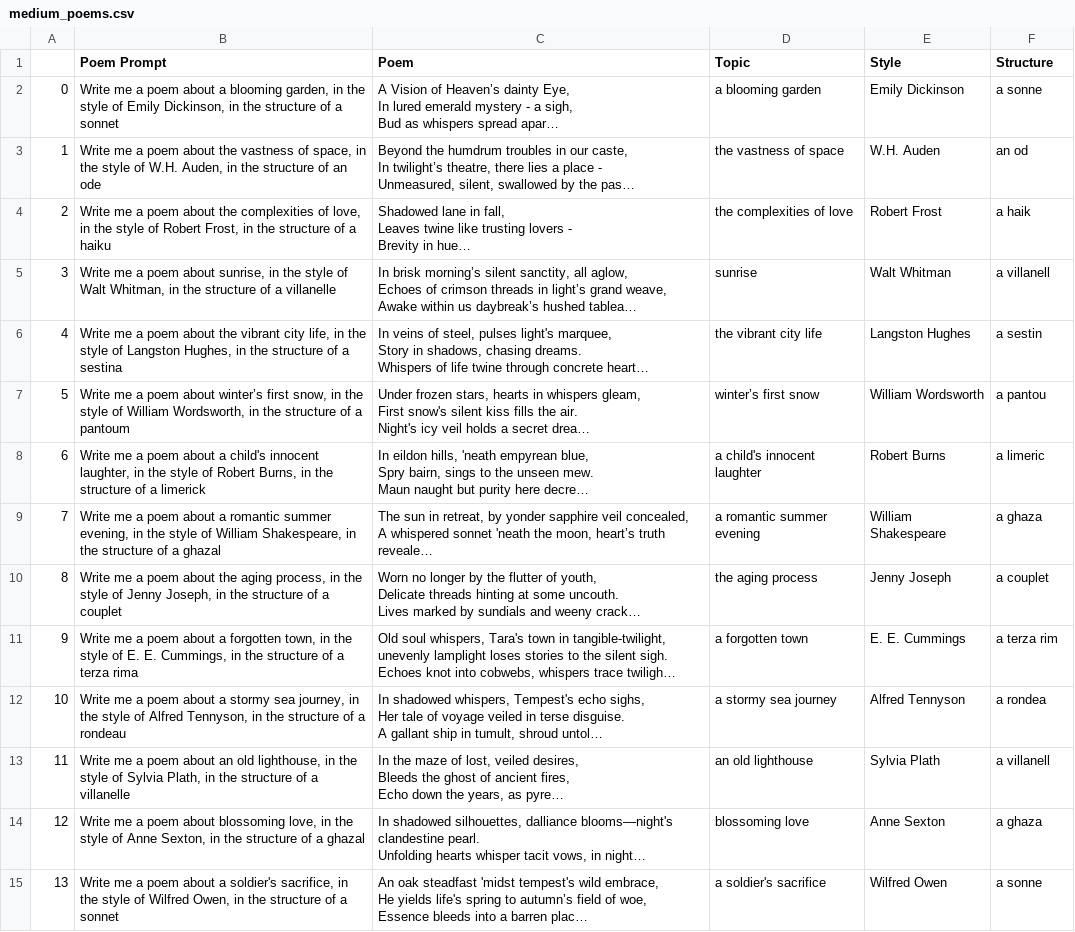
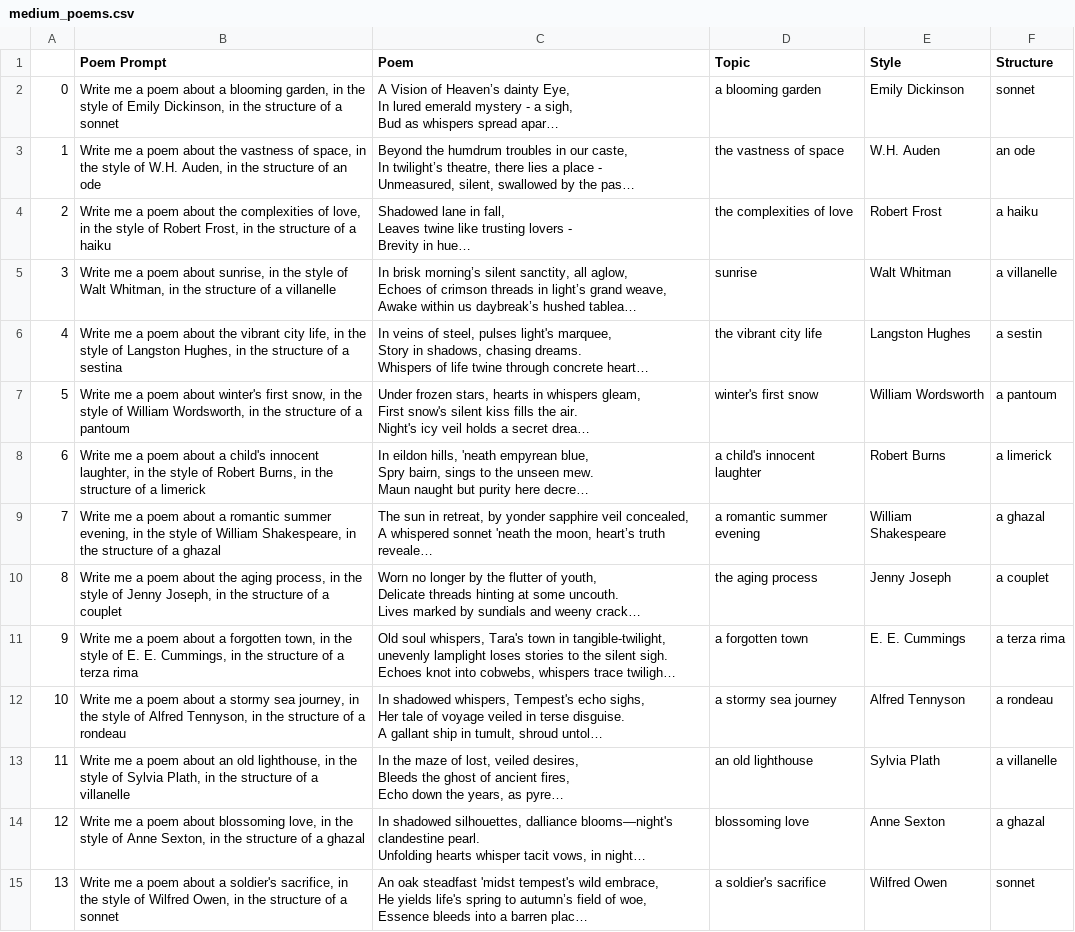
Before and after one commit to JustinSQiu/Generative-Poem-Transformer, a CSV file: data/medium_poems.csv, drawn as a sheet; only a part is shown; long unchanged cells end in …; the diff covers the shown part only; the diff names each change by its address in the sheet, - before the commit and + after, or states it on an @@ line.

Commit message:
Updated poems

```diff
--- a/data/medium_poems.csv
+++ b/data/medium_poems.csv
-F2 (Structure): a sonne
+F2 (Structure): sonnet
-F3 (Structure): an od
+F3 (Structure): an ode
-F4 (Structure): a haik
+F4 (Structure): a haiku
-F5 (Structure): a villanell
+F5 (Structure): a villanelle
-B7 (Poem Prompt): …poem about winter’s first snow,…
+B7 (Poem Prompt): …poem about winter's first snow,…
-D7 (Topic): winter’s first snow
+D7 (Topic): winter's first snow
-F7 (Structure): a pantou
+F7 (Structure): a pantoum
-F8 (Structure): a limeric
+F8 (Structure): a limerick
-F9 (Structure): a ghaza
+F9 (Structure): a ghazal
-F11 (Structure): a terza rim
+F11 (Structure): a terza rima
-F12 (Structure): a rondea
+F12 (Structure): a rondeau
-F13 (Structure): a villanell
+F13 (Structure): a villanelle
-F14 (Structure): a ghaza
+F14 (Structure): a ghazal
-F15 (Structure): a sonne
+F15 (Structure): sonnet
```
Also changed, not shown: 4 removed rows and 45 edited cells elsewhere in this file, 1 other file.
